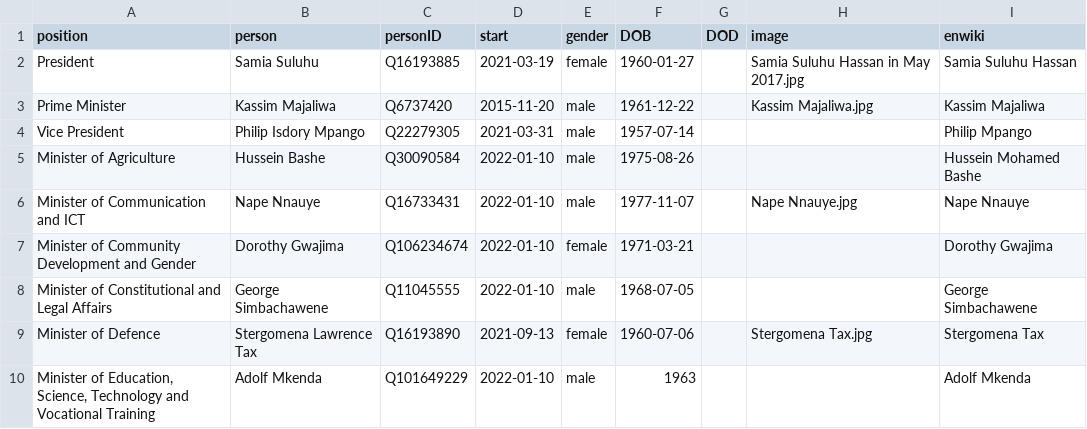
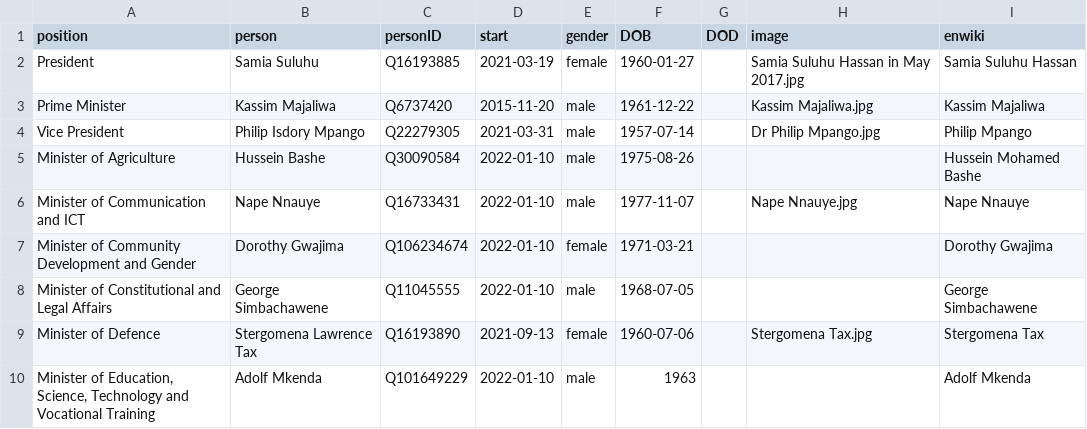
Before and after one commit to every-politician-scrapers/tanzania-ministers, a CSV file: html/current.csv, drawn as a sheet; only a part is shown.

```diff
--- a/html/current.csv
+++ b/html/current.csv
@@ -3,3 +3,3 @@ President,Samia Suluhu,Q16193885,2021-03-19,female,1960-01-27,,Samia Suluhu Hass
 Prime Minister,Kassim Majaliwa,Q6737420,2015-11-20,male,1961-12-22,,Kassim Majaliwa.jpg,Kassim Majaliwa
-Vice President,Philip Isdory Mpango,Q22279305,2021-03-31,male,1957-07-14,,,Philip Mpango
+Vice President,Philip Isdory Mpango,Q22279305,2021-03-31,male,1957-07-14,,Dr Philip Mpango.jpg,Philip Mpango
 Minister of Agriculture,Hussein Bashe,Q30090584,2022-01-10,male,1975-08-26,,,Hussein Mohamed Bashe
```
Also changed, not shown: html/holders21.csv, html/legislators.csv.
